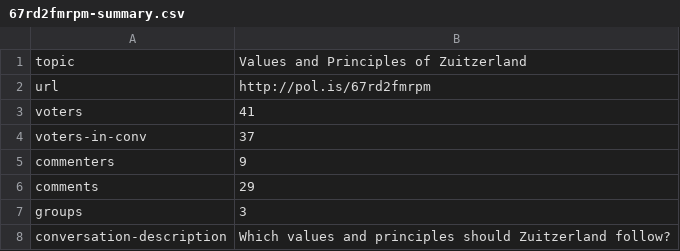
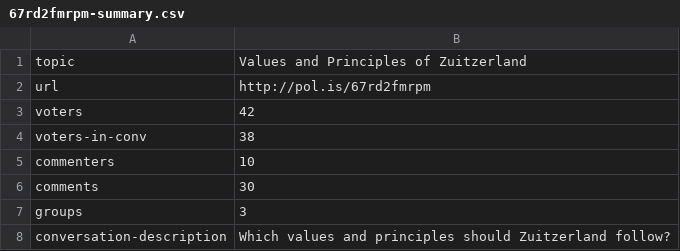
Before and after one commit to evalscience/deepgov-polis, a CSV file: summary/67rd2fmrpm-summary.csv, drawn as a sheet.

```diff
--- a/summary/67rd2fmrpm-summary.csv
+++ b/summary/67rd2fmrpm-summary.csv
@@ -2,6 +2,6 @@ topic,"Values and Principles of Zuitzerland"
 url,http://pol.is/67rd2fmrpm
-voters,41
-voters-in-conv,37
-commenters,9
-comments,29
+voters,42
+voters-in-conv,38
+commenters,10
+comments,30
 groups,3
```
Also changed, not shown: summary/2hdcecwjyc-summary.csv, xid/2hdcecwjyc-xid.csv, 5 other files.
